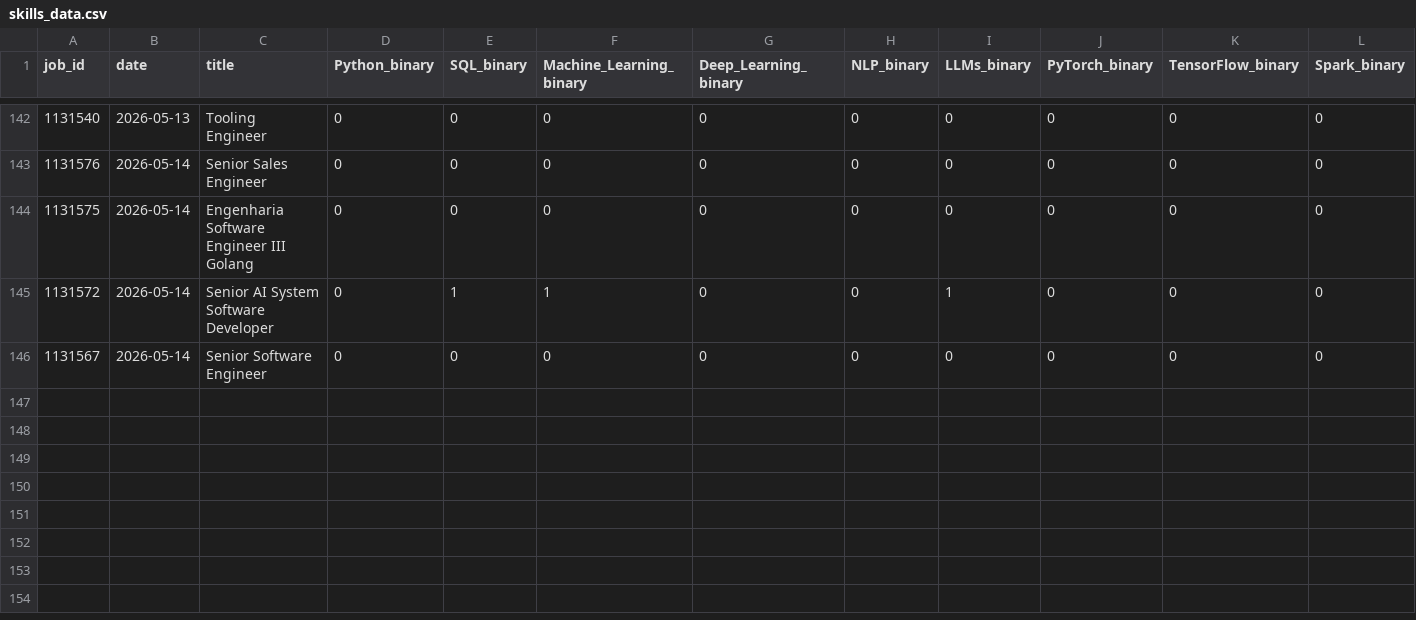
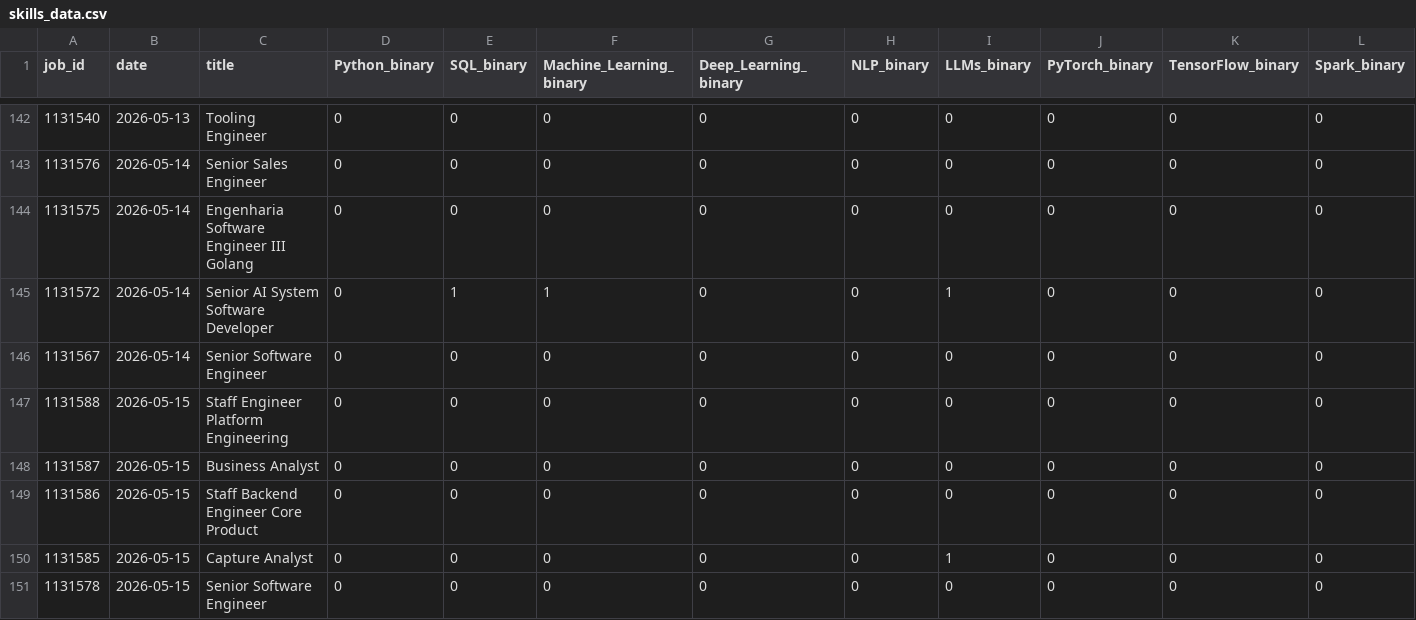
Before and after one commit to bence-szabo-git/Skill-Tracker-Data-Science, a CSV file: skills_data.csv, drawn as a sheet; only a part is shown, gaps mark what is left out; rows hold the shown columns only; the diff names each change by its address in the sheet, - before the commit and + after, or states it on an @@ line.

```diff
--- a/skills_data.csv
+++ b/skills_data.csv
+row 147: 1131588 | 2026-05-15 | Staff Engineer Platform Engineering | 0 | 0 | 0 | 0 | 0 | 0 | 0 | 0 | 0
+row 148: 1131587 | 2026-05-15 | Business Analyst | 0 | 0 | 0 | 0 | 0 | 0 | 0 | 0 | 0
+row 149: 1131586 | 2026-05-15 | Staff Backend Engineer Core Product | 0 | 0 | 0 | 0 | 0 | 0 | 0 | 0 | 0
+row 150: 1131585 | 2026-05-15 | Capture Analyst | 0 | 0 | 0 | 0 | 0 | 1 | 0 | 0 | 0
+row 151: 1131578 | 2026-05-15 | Senior Software Engineer | 0 | 0 | 0 | 0 | 0 | 0 | 0 | 0 | 0
```
Also changed, not shown: 1 other file.
